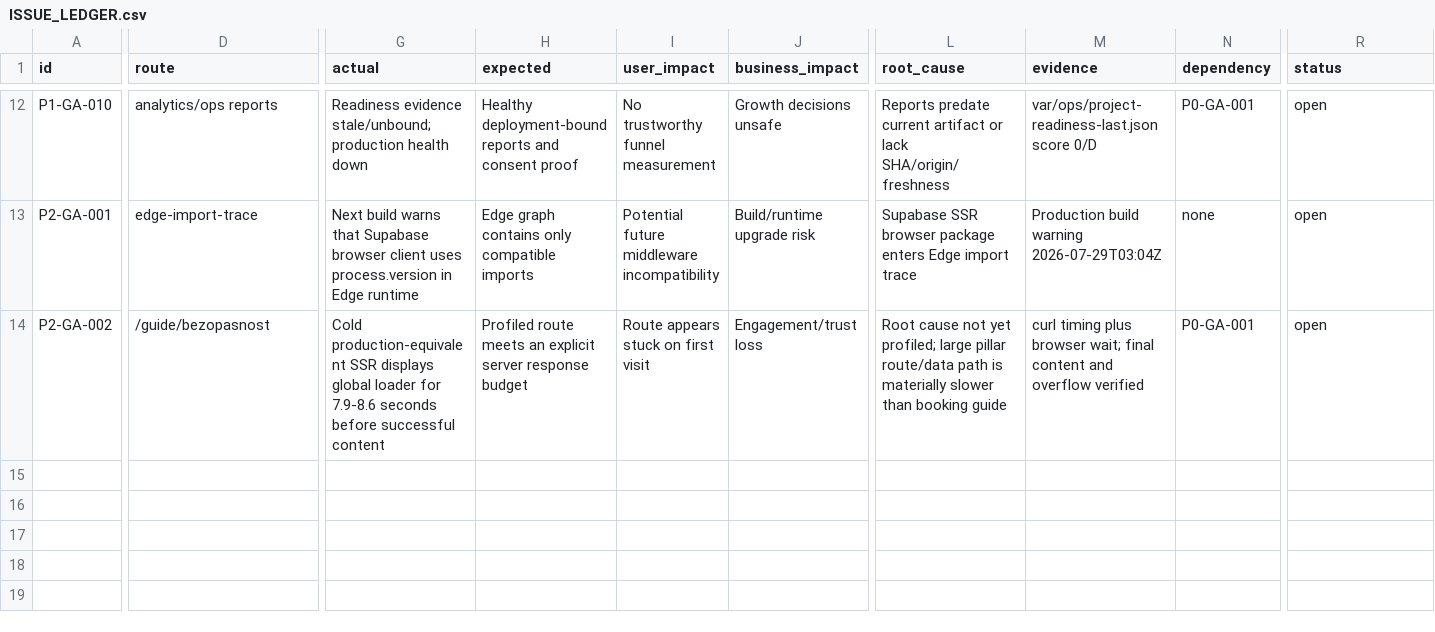
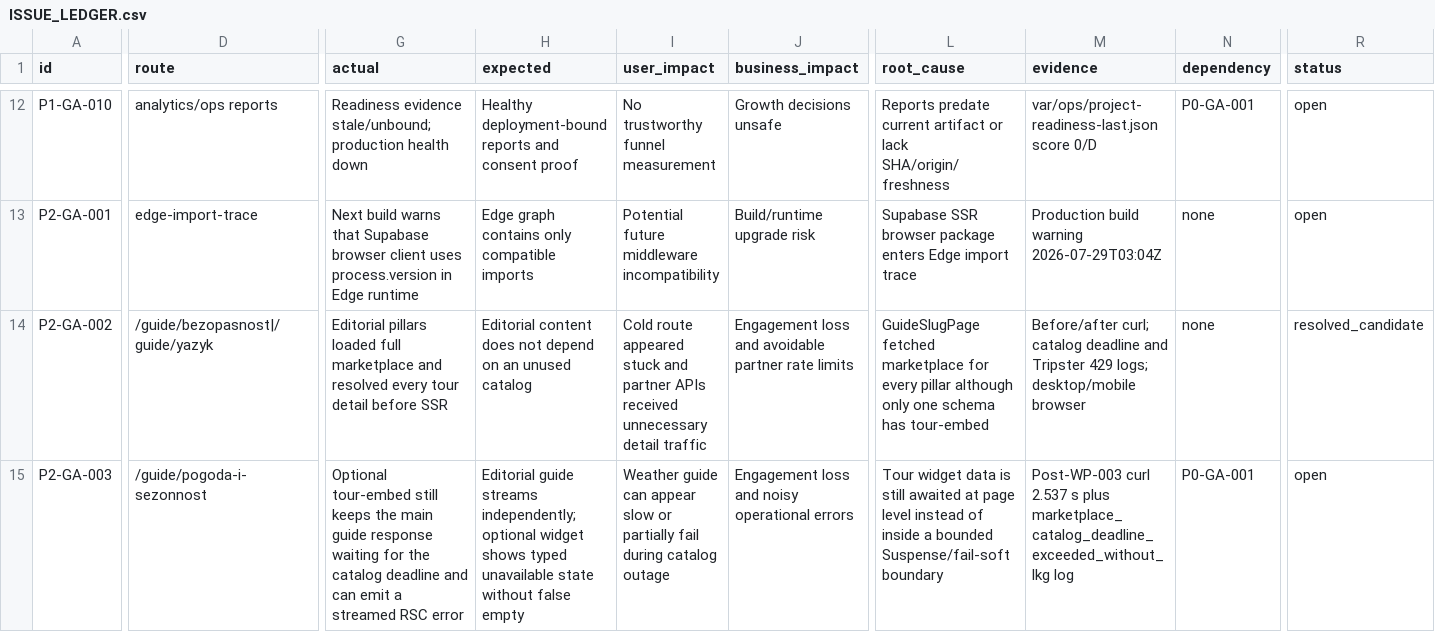
Before and after one commit to Evdokimychev/argentina-travel, a CSV file: docs/project-governance/ISSUE_LEDGER.csv, drawn as a sheet; only a part is shown, gaps mark what is left out; rows hold the shown columns only; the diff covers the shown part only; the diff names each change by its address in the sheet, - before the commit and + after, or states it on an @@ line.

Commit message:
docs: record guide critical-path evidence

```diff
--- a/docs/project-governance/ISSUE_LEDGER.csv
+++ b/docs/project-governance/ISSUE_LEDGER.csv
-D14 (route): /guide/bezopasnost
+D14 (route): /guide/bezopasnost|/guide/yazyk
-G14 (actual): Cold production-equivalent SSR displays global loader for 7.9-8.6 seconds before successful content
+G14 (actual): Editorial pillars loaded full marketplace and resolved every tour detail before SSR
-H14 (expected): Profiled route meets an explicit server response budget
+H14 (expected): Editorial content does not depend on an unused catalog
-I14 (user_impact): Route appears stuck on first visit
+I14 (user_impact): Cold route appeared stuck and partner APIs received unnecessary detail traffic
-J14 (business_impact): Engagement/trust loss
+J14 (business_impact): Engagement loss and avoidable partner rate limits
-L14 (root_cause): Root cause not yet profiled; large pillar route/data path is materially slower than booking guide
+L14 (root_cause): GuideSlugPage fetched marketplace for every pillar although only one schema has tour-embed
-M14 (evidence): curl timing plus browser wait; final content and overflow verified
+M14 (evidence): Before/after curl; catalog deadline and Tripster 429 logs; desktop/mobile browser
-N14 (dependency): P0-GA-001
+N14 (dependency): none
-R14 (status): open
+R14 (status): resolved_candidate
+row 15: P2-GA-003 | /guide/pogoda-i-sezonnost | Optional tour-embed still keeps the main guide response waiting for the catalog deadline and can emit a streamed RSC error | Editorial guide streams independently; optional widget shows typed unavailable state without false empty | Weather guide can appear slow or partially fail during catalog outage | Engagement loss and noisy operational errors | Tour widget data is still awaited at page level instead of inside a bounded Suspense/fail-soft boundary | Post-WP-003 curl 2.537 s plus marketplace_catalog_deadline_exceeded_without_lkg log | P0-GA-001 | open
```
Also changed, not shown: 3 edited cells elsewhere in this file, 5 other files.
